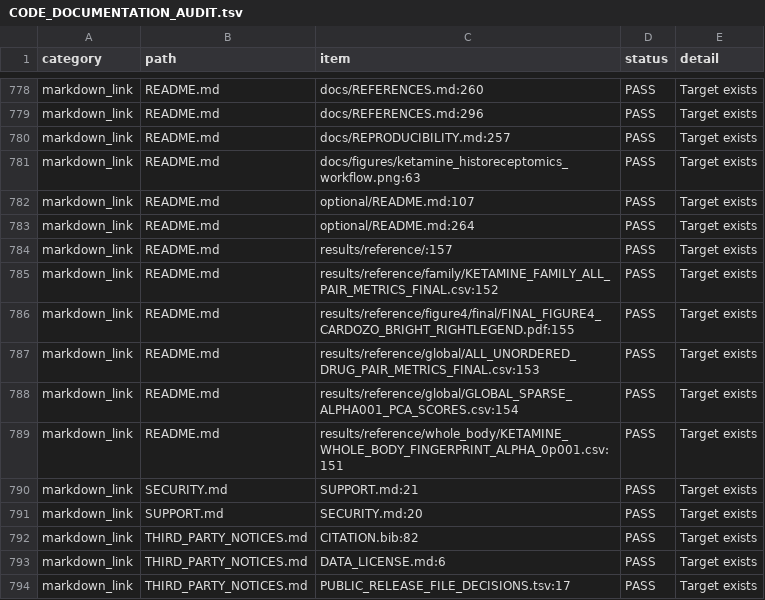
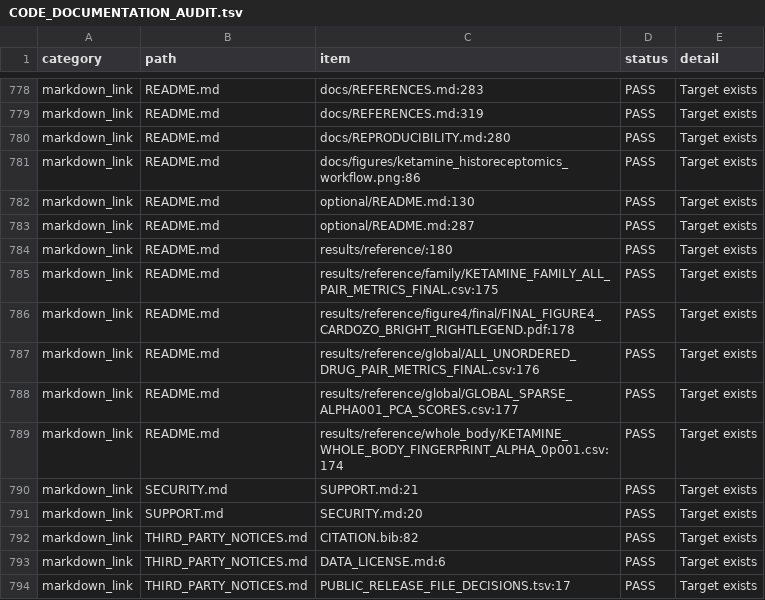
Before and after one commit to ericrosenn1/ketamine-historeceptomics, a TSV file: audits/CODE_DOCUMENTATION_AUDIT.tsv, drawn as a sheet; only a part is shown, gaps mark what is left out; the diff covers the shown part only; the diff names each change by its address in the sheet, - before the commit and + after, or states it on an @@ line.

```diff
--- a/audits/CODE_DOCUMENTATION_AUDIT.tsv
+++ b/audits/CODE_DOCUMENTATION_AUDIT.tsv
-C778 (item): docs/REFERENCES.md:260
+C778 (item): docs/REFERENCES.md:283
-C779 (item): docs/REFERENCES.md:296
+C779 (item): docs/REFERENCES.md:319
-C780 (item): docs/REPRODUCIBILITY.md:257
+C780 (item): docs/REPRODUCIBILITY.md:280
-C781 (item): docs/figures/ketamine_historeceptomics_workflow.png:63
+C781 (item): docs/figures/ketamine_historeceptomics_workflow.png:86
-C782 (item): optional/README.md:107
+C782 (item): optional/README.md:130
-C783 (item): optional/README.md:264
+C783 (item): optional/README.md:287
-C784 (item): results/reference/:157
+C784 (item): results/reference/:180
-C785 (item): results/reference/family/KETAMINE_FAMILY_ALL_PAIR_METRICS_FINAL.csv:152
+C785 (item): results/reference/family/KETAMINE_FAMILY_ALL_PAIR_METRICS_FINAL.csv:175
-C786 (item): results/reference/figure4/final/FINAL_FIGURE4_CARDOZO_BRIGHT_RIGHTLEGEND.pdf:155
+C786 (item): results/reference/figure4/final/FINAL_FIGURE4_CARDOZO_BRIGHT_RIGHTLEGEND.pdf:178
-C787 (item): results/reference/global/ALL_UNORDERED_DRUG_PAIR_METRICS_FINAL.csv:153
+C787 (item): results/reference/global/ALL_UNORDERED_DRUG_PAIR_METRICS_FINAL.csv:176
-C788 (item): results/reference/global/GLOBAL_SPARSE_ALPHA001_PCA_SCORES.csv:154
+C788 (item): results/reference/global/GLOBAL_SPARSE_ALPHA001_PCA_SCORES.csv:177
-C789 (item): results/reference/whole_body/KETAMINE_WHOLE_BODY_FINGERPRINT_ALPHA_0p001.csv:151
+C789 (item): results/reference/whole_body/KETAMINE_WHOLE_BODY_FINGERPRINT_ALPHA_0p001.csv:174
```
Also changed, not shown: 27 edited cells elsewhere in this file, PUBLIC_RELEASE_MANIFEST.tsv, 5 other files.
